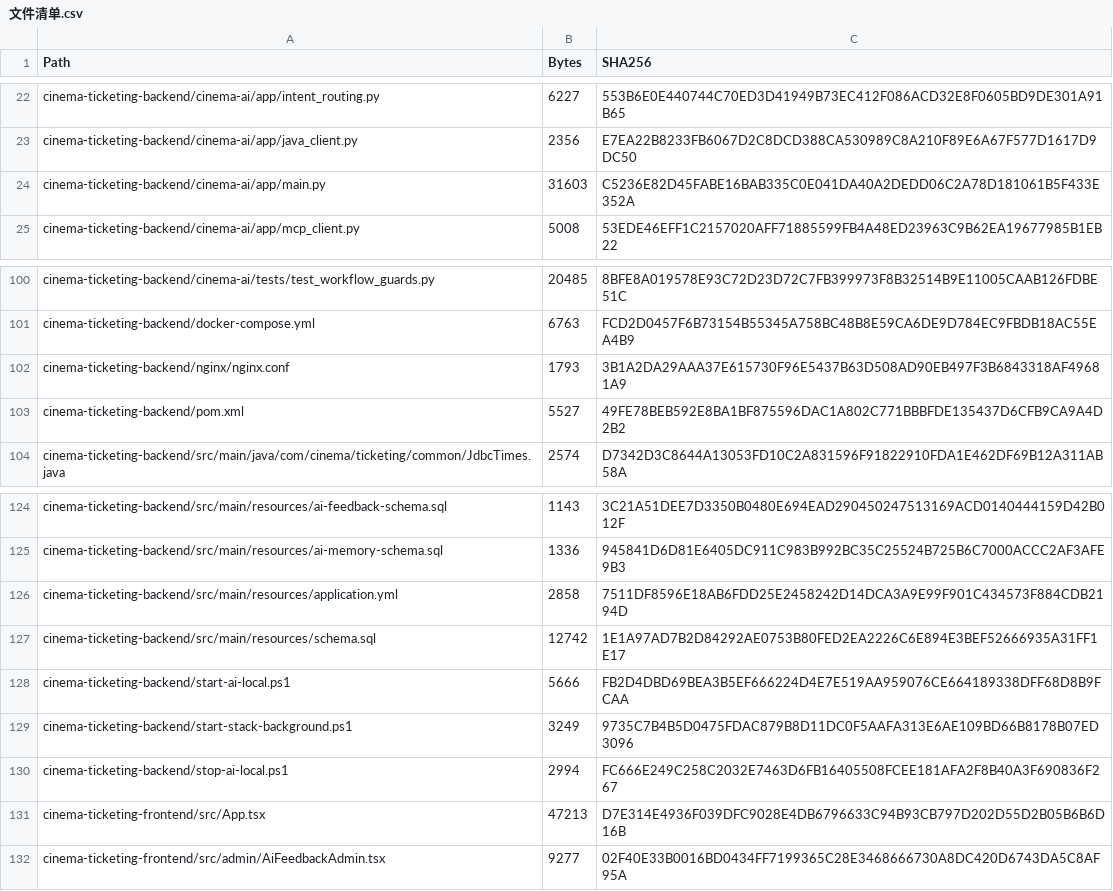
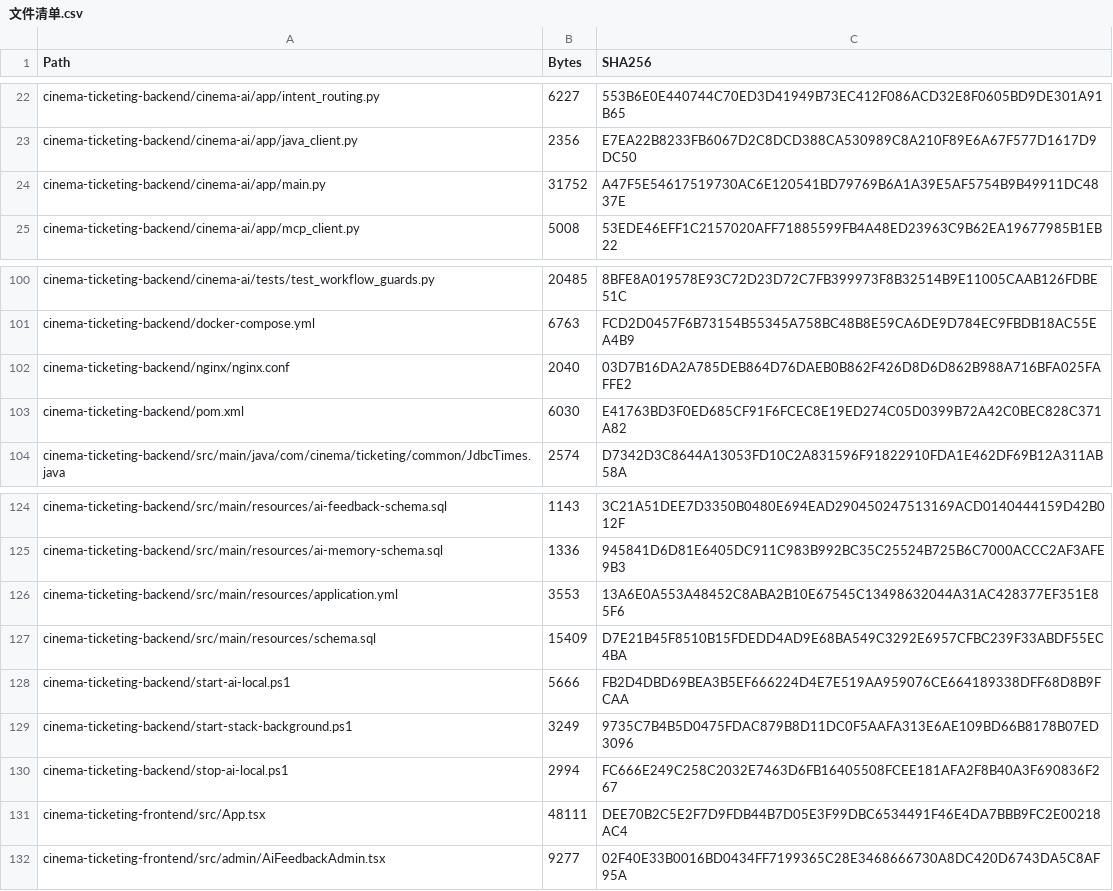
Before and after one commit to roxy1103200/AI-Project, a CSV file: 内部agent/文件清单.csv, drawn as a sheet; only a part is shown, gaps mark what is left out.

```diff
--- a/内部agent/文件清单.csv
+++ b/内部agent/文件清单.csv
@@ -23,3 +23,3 @@
 "cinema-ticketing-backend/cinema-ai/app/java_client.py","2356","E7EA22B8233FB6067D2C8DCD388CA530989C8A210F89E6A67F577D1617D9DC50"
-"cinema-ticketing-backend/cinema-ai/app/main.py","31603","C5236E82D45FABE16BAB335C0E041DA40A2DEDD06C2A78D181061B5F433E352A"
+"cinema-ticketing-backend/cinema-ai/app/main.py","31752","A47F5E54617519730AC6E120541BD79769B6A1A39E5AF5754B9B49911DC4837E"
 "cinema-ticketing-backend/cinema-ai/app/mcp_client.py","5008","53EDE46EFF1C2157020AFF71885599FB4A48ED23963C9B62EA19677985B1EB22"
@@ -101,4 +101,4 @@
 "cinema-ticketing-backend/docker-compose.yml","6763","FCD2D0457F6B73154B55345A758BC48B8E59CA6DE9D784EC9FBDB18AC55EA4B9"
-"cinema-ticketing-backend/nginx/nginx.conf","1793","3B1A2DA29AAA37E615730F96E5437B63D508AD90EB497F3B6843318AF49681A9"
-"cinema-ticketing-backend/pom.xml","5527","49FE78BEB592E8BA1BF875596DAC1A802C771BBBFDE135437D6CFB9CA9A4D2B2"
+"cinema-ticketing-backend/nginx/nginx.conf","2040","03D7B16DA2A785DEB864D76DAEB0B862F426D8D6D862B988A716BFA025FAFFE2"
+"cinema-ticketing-backend/pom.xml","6030","E41763BD3F0ED685CF91F6FCEC8E19ED274C05D0399B72A42C0BEC828C371A82"
 "cinema-ticketing-backend/src/main/java/com/cinema/ticketing/common/JdbcTimes.java","2574","D7342D3C8644A13053FD10C2A831596F91822910FDA1E462DF69B12A311AB58A"
@@ -125,4 +125,4 @@
 "cinema-ticketing-backend/src/main/resources/ai-memory-schema.sql","1336","945841D6D81E6405DC911C983B992BC35C25524B725B6C7000ACCC2AF3AFE9B3"
-"cinema-ticketing-backend/src/main/resources/application.yml","2858","7511DF8596E18AB6FDD25E2458242D14DCA3A9E99F901C434573F884CDB2194D"
-"cinema-ticketing-backend/src/main/resources/schema.sql","12742","1E1A97AD7B2D84292AE0753B80FED2EA2226C6E894E3BEF52666935A31FF1E17"
+"cinema-ticketing-backend/src/main/resources/application.yml","3553","13A6E0A553A48452C8ABA2B10E67545C13498632044A31AC428377EF351E85F6"
+"cinema-ticketing-backend/src/main/resources/schema.sql","15409","D7E21B45F8510B15FDEDD4AD9E68BA549C3292E6957CFBC239F33ABDF55EC4BA"
 "cinema-ticketing-backend/start-ai-local.ps1","5666","FB2D4DBD69BEA3B5EF666224D4E7E519AA959076CE664189338DFF68D8B9FCAA"
@@ -130,3 +130,3 @@
 "cinema-ticketing-backend/stop-ai-local.ps1","2994","FC666E249C258C2032E7463D6FB16405508FCEE181AFA2F8B40A3F690836F267"
-"cinema-ticketing-frontend/src/App.tsx","47213","D7E314E4936F039DFC9028E4DB6796633C94B93CB797D202D55D2B05B6B6D16B"
+"cinema-ticketing-frontend/src/App.tsx","48111","DEE70B2C5E2F7D9FDB44B7D05E3F99DBC6534491F46E4DA7BBB9FC2E00218AC4"
 "cinema-ticketing-frontend/src/admin/AiFeedbackAdmin.tsx","9277","02F40E33B0016BD0434FF7199365C28E3468666730A8DC420D6743DA5C8AF95A"
```
Also changed, not shown: 57 other files.
